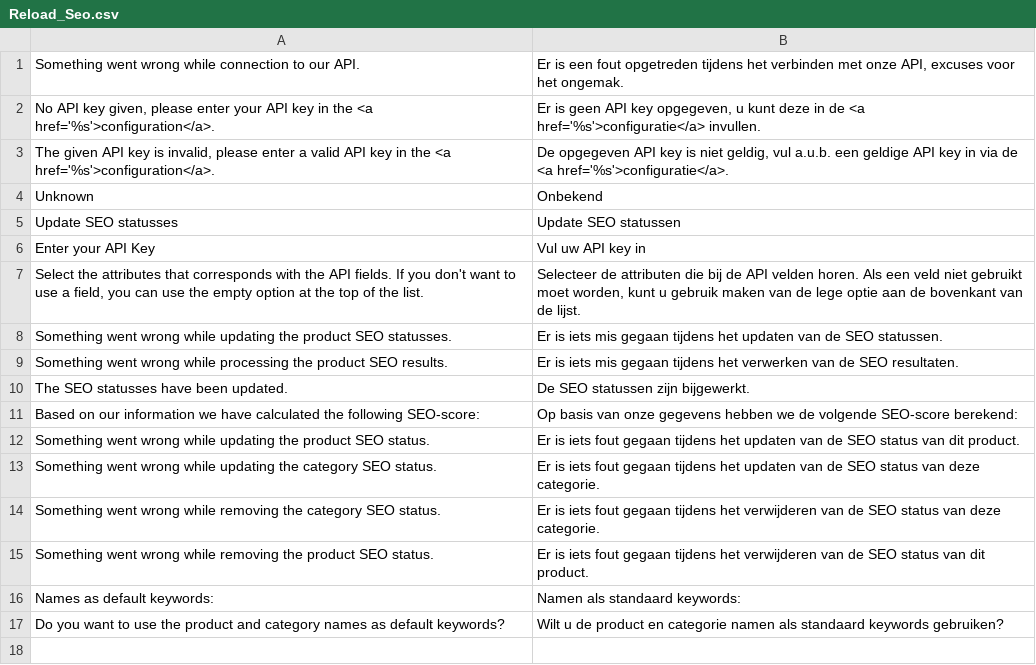
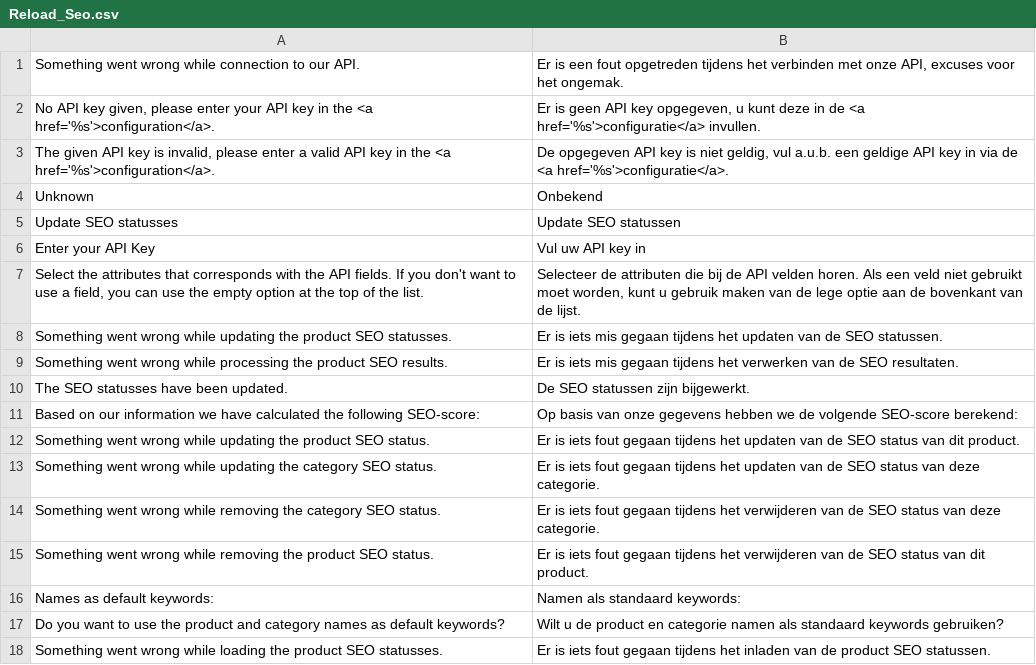
Before and after one commit to jeljer-te-wies/magento-plugin, a CSV file: app/locale/nl_NL/Reload_Seo.csv, drawn as a sheet; the diff names each change by its address in the sheet, - before the commit and + after, or states it on an @@ line.

Commit message:
- Small programmatically improvements. - The plugin now supports lower version of Magento. - The score rules are now also shown in the TinyMCE editor. - Changes made in the TinyMCE editor now also trigger the AJAX update. - The images urls and names are also send to the Reload API. - The product id's are now being sent to the Reload API. - The store id's are now being sent to the Reload API. - The keywords are now being saved per store view. - The configuration field mappings are now set automatically to default Magento attributes.

```diff
--- a/app/locale/nl_NL/Reload_Seo.csv
+++ b/app/locale/nl_NL/Reload_Seo.csv
+row 18: Something went wrong while loading the product SEO statusses. | Er is iets fout gegaan tijdens het inladen van de product SEO statussen.
```
Also changed, not shown: 10 other files.
